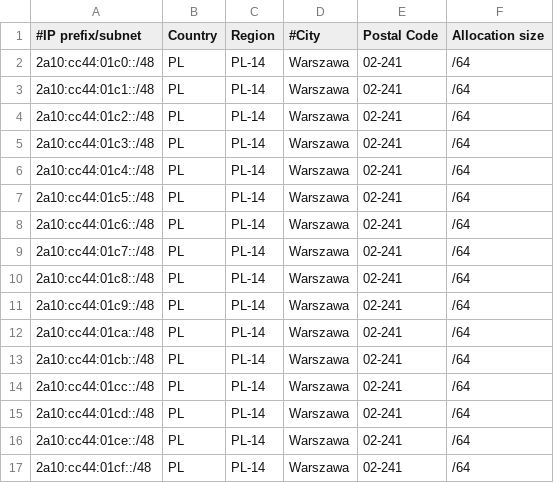
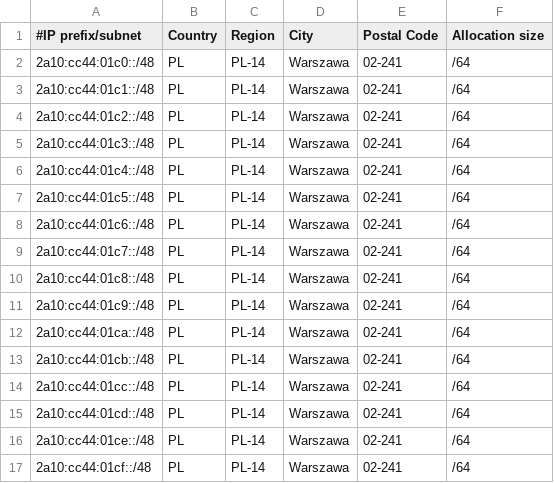
Before and after one commit to pcela/geofeed, a CSV file: geofeed.csv, drawn as a sheet.

Commit message:
Update geofeed.csv

```diff
--- a/geofeed.csv
+++ b/geofeed.csv
@@ -1,2 +1,2 @@
-#IP prefix/subnet,Country,Region,#City,Postal Code,Allocation size
+#IP prefix/subnet,Country,Region,City,Postal Code,Allocation size
 2a10:cc44:01c0::/48,PL,PL-14,Warszawa,02-241,/64
```
